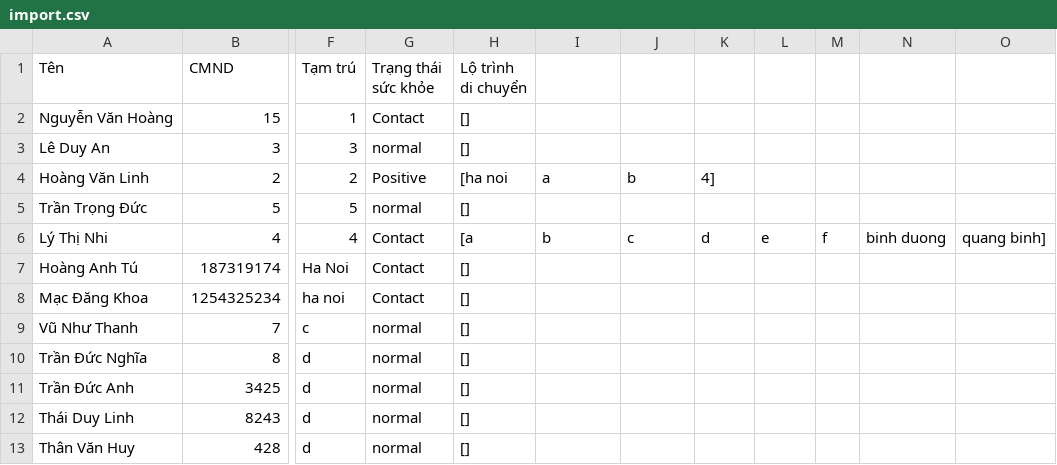
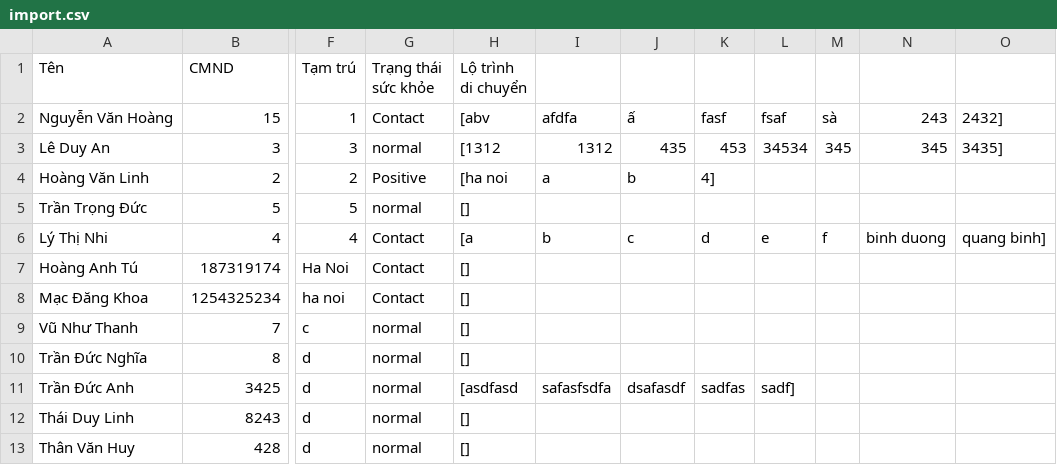
Before and after one commit to LucHoang/COVID19-Management, a CSV file: data/import.csv, drawn as a sheet; only a part is shown, gaps mark what is left out; the diff names each change by its address in the sheet, - before the commit and + after, or states it on an @@ line.

Commit message:
Update chức năng import listMove

```diff
--- a/data/import.csv
+++ b/data/import.csv
-H2 (Lộ trình di chuyển): []
+H2 (Lộ trình di chuyển): [abv
-I2: (empty)
+I2: afdfa
-J2: (empty)
+J2: ấ
-K2: (empty)
+K2: fasf
-L2: (empty)
+L2: fsaf
-M2: (empty)
+M2: sà
-N2: (empty)
+N2: 243
-O2: (empty)
+O2: 2432]
-H3 (Lộ trình di chuyển): []
+H3 (Lộ trình di chuyển): [1312
-I3: (empty)
+I3: 1312
-J3: (empty)
+J3: 435
-K3: (empty)
+K3: 453
-L3: (empty)
+L3: 34534
-M3: (empty)
+M3: 345
-N3: (empty)
+N3: 345
-O3: (empty)
+O3: 3435]
-H11 (Lộ trình di chuyển): []
+H11 (Lộ trình di chuyển): [asdfasd
-I11: (empty)
+I11: safasfsdfa
-J11: (empty)
+J11: dsafasdf
-K11: (empty)
+K11: sadfas
-L11: (empty)
+L11: sadf]
```
Also changed, not shown: data/export.csv, 3 other files.
